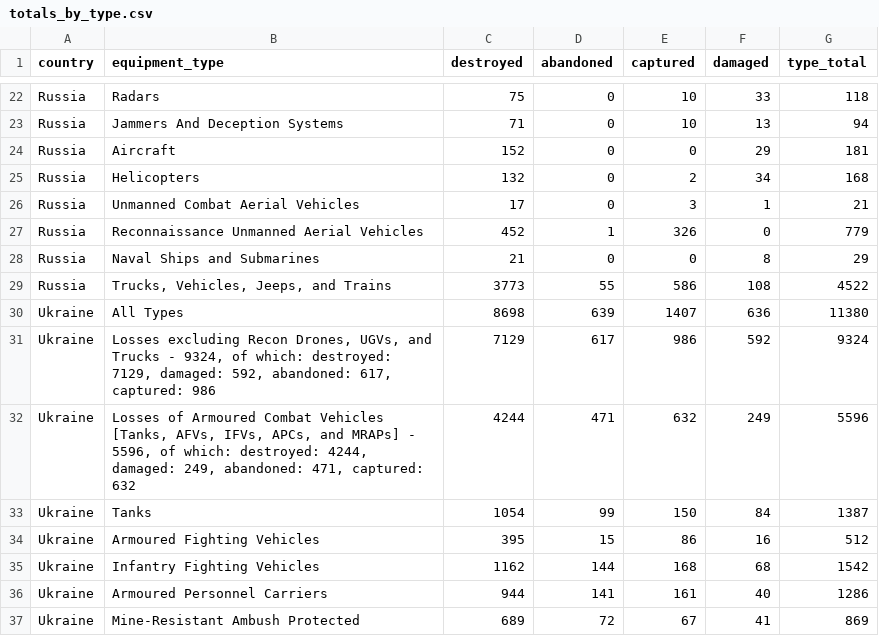
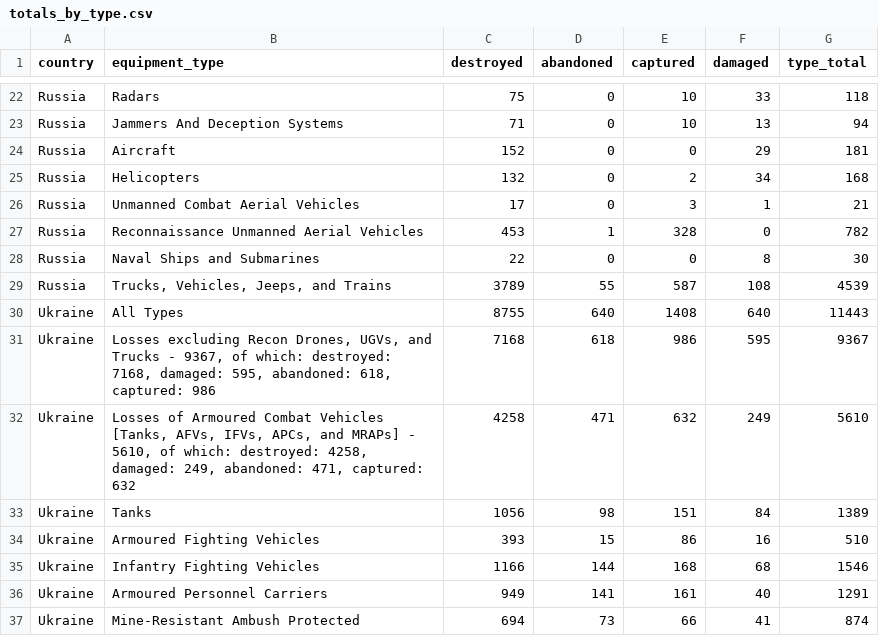
Before and after one commit to KuleRucket/scrape_oryx, a CSV file: outputfiles/totals_by_type.csv, drawn as a sheet; only a part is shown, gaps mark what is left out; the diff covers the shown part only.

```diff
--- a/outputfiles/totals_by_type.csv
+++ b/outputfiles/totals_by_type.csv
@@ -26,12 +26,12 @@ Russia,Helicopters,132,0,2,34,168
 Russia,Unmanned Combat Aerial Vehicles,17,0,3,1,21
-Russia,Reconnaissance Unmanned Aerial Vehicles,452,1,326,0,779
-Russia,Naval Ships and Submarines,21,0,0,8,29
-Russia,"Trucks, Vehicles, Jeeps, and Trains",3773,55,586,108,4522
-Ukraine,All Types,8698,639,1407,636,11380
-Ukraine,"Losses excluding Recon Drones, UGVs, and Trucks - 9324, of which: destroyed: 7129, damaged: 592, abandoned: 617, captured: 986",7129,617,986,592,9324
-Ukraine,"Losses of Armoured Combat Vehicles [Tanks, AFVs, IFVs, APCs, and MRAPs] - 5596, of which: destroyed: 4244, damaged: 249, abandoned: 471, captured: 632",4244,471,632,249,5596
-Ukraine,Tanks,1054,99,150,84,1387
-Ukraine,Armoured Fighting Vehicles,395,15,86,16,512
-Ukraine,Infantry Fighting Vehicles,1162,144,168,68,1542
-Ukraine,Armoured Personnel Carriers,944,141,161,40,1286
-Ukraine,Mine-Resistant Ambush Protected,689,72,67,41,869
+Russia,Reconnaissance Unmanned Aerial Vehicles,453,1,328,0,782
+Russia,Naval Ships and Submarines,22,0,0,8,30
+Russia,"Trucks, Vehicles, Jeeps, and Trains",3789,55,587,108,4539
+Ukraine,All Types,8755,640,1408,640,11443
+Ukraine,"Losses excluding Recon Drones, UGVs, and Trucks - 9367, of which: destroyed: 7168, damaged: 595, abandoned: 618, captured: 986",7168,618,986,595,9367
+Ukraine,"Losses of Armoured Combat Vehicles [Tanks, AFVs, IFVs, APCs, and MRAPs] - 5610, of which: destroyed: 4258, damaged: 249, abandoned: 471, captured: 632",4258,471,632,249,5610
+Ukraine,Tanks,1056,98,151,84,1389
+Ukraine,Armoured Fighting Vehicles,393,15,86,16,510
+Ukraine,Infantry Fighting Vehicles,1166,144,168,68,1546
+Ukraine,Armoured Personnel Carriers,949,141,161,40,1291
+Ukraine,Mine-Resistant Ambush Protected,694,73,66,41,874
```
Also changed, not shown: 52 edited cells elsewhere in this file, inputfiles/daily_count_baseline.csv, outputfiles/daily_count.csv, 3 other files.
